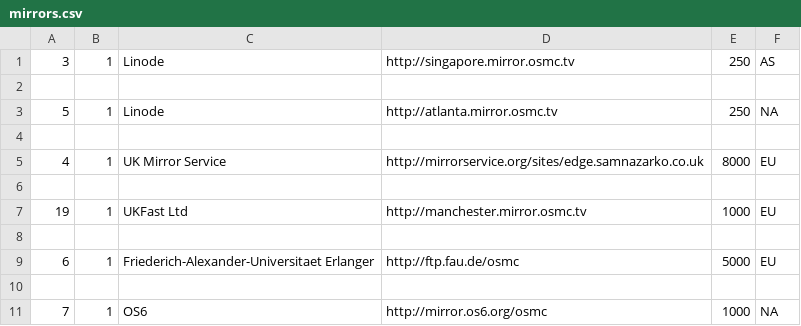
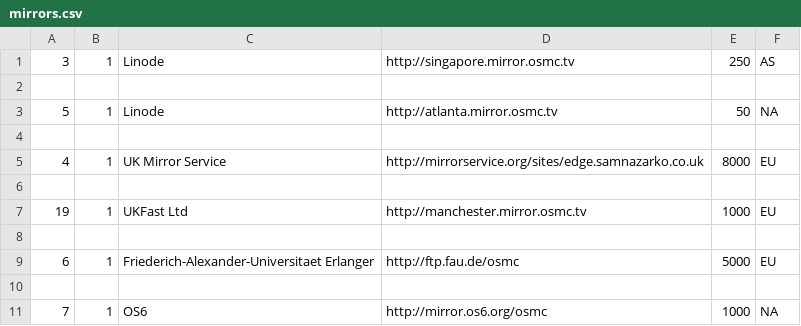
Before and after one commit to osmc/osmc, a CSV file: tools/webcdn/mirrors.csv, drawn as a sheet.

Commit message:
[tools] [webcdn] Reduce Atlanta mirror weighting to reduce load
Signed-off-by: Sam Nazarko <email@samnazarko.co.uk>

```diff
--- a/tools/webcdn/mirrors.csv
+++ b/tools/webcdn/mirrors.csv
@@ -2,3 +2,3 @@
 
-"5","1","Linode","http://atlanta.mirror.osmc.tv","250","NA"
+"5","1","Linode","http://atlanta.mirror.osmc.tv","50","NA"
 
```
